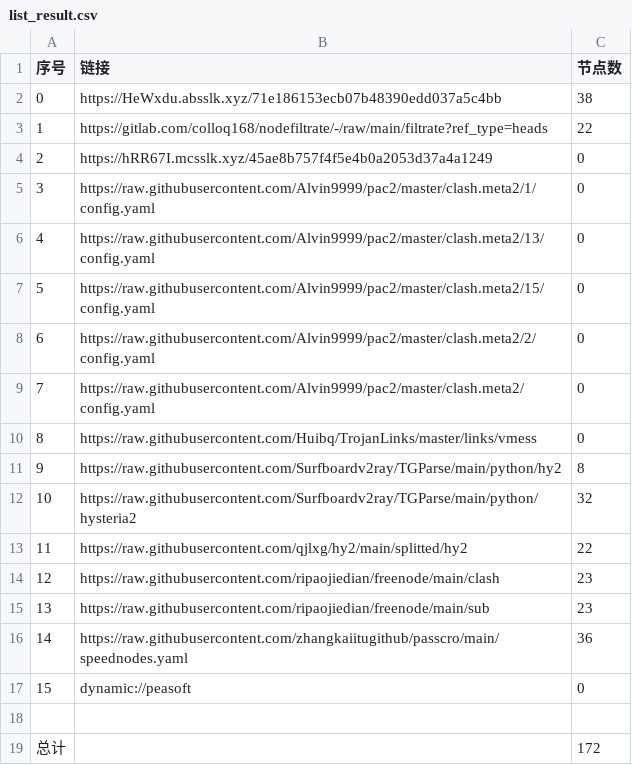
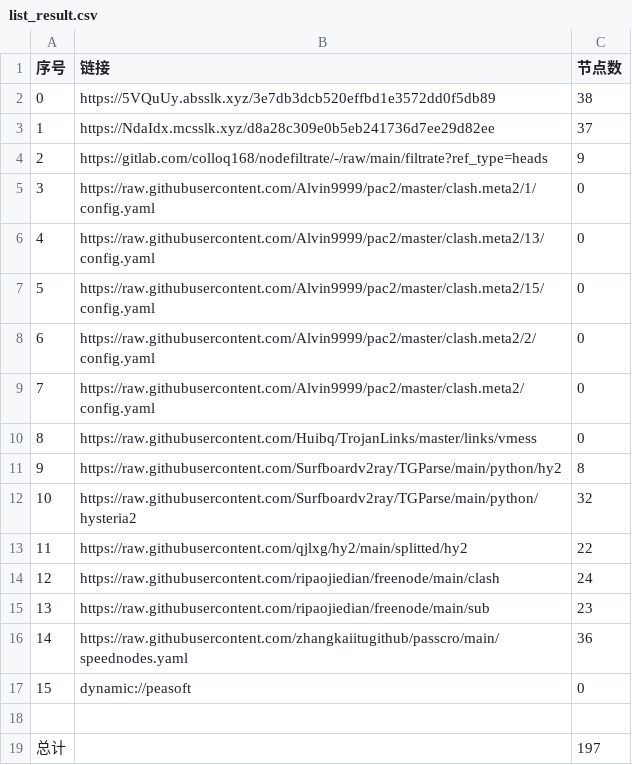
Before and after one commit to jianwu-zhao/NoMoreWalls, a CSV file: list_result.csv, drawn as a sheet.

```diff
--- a/list_result.csv
+++ b/list_result.csv
@@ -1,5 +1,5 @@
 序号,链接,节点数
-0,https://HeWxdu.absslk.xyz/71e186153ecb07b48390edd037a5c4bb,38
-1,https://gitlab.com/colloq168/nodefiltrate/-/raw/main/filtrate?ref_type=heads,22
-2,https://hRR67I.mcsslk.xyz/45ae8b757f4f5e4b0a2053d37a4a1249,0
+0,https://5VQuUy.absslk.xyz/3e7db3dcb520effbd1e3572dd0f5db89,38
+1,https://NdaIdx.mcsslk.xyz/d8a28c309e0b5eb241736d7ee29d82ee,37
+2,https://gitlab.com/colloq168/nodefiltrate/-/raw/main/filtrate?ref_type=heads,9
 3,https://raw.githubusercontent.com/Alvin9999/pac2/master/clash.meta2/1/config.yaml,0
@@ -13,3 +13,3 @@
 11,https://raw.githubusercontent.com/qjlxg/hy2/main/splitted/hy2,22
-12,https://raw.githubusercontent.com/ripaojiedian/freenode/main/clash,23
+12,https://raw.githubusercontent.com/ripaojiedian/freenode/main/clash,24
 13,https://raw.githubusercontent.com/ripaojiedian/freenode/main/sub,23
@@ -18,2 +18,2 @@
 
-总计,,172
+总计,,197
```
Also changed, not shown: 27 other files.
